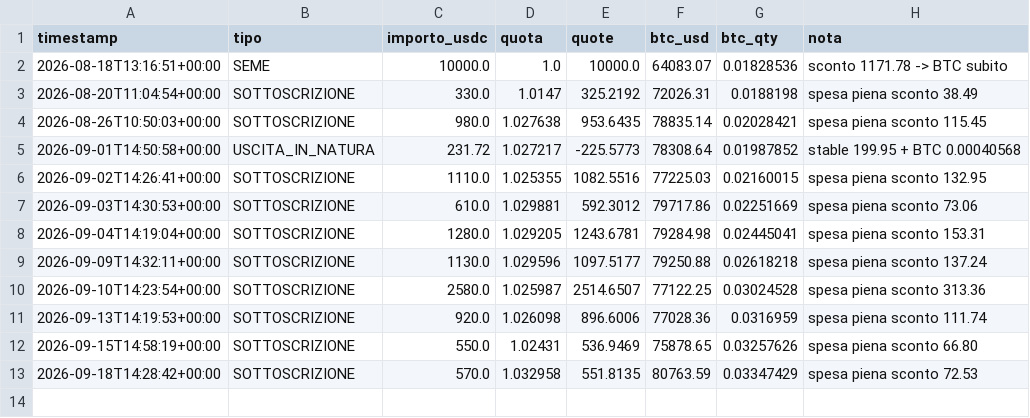
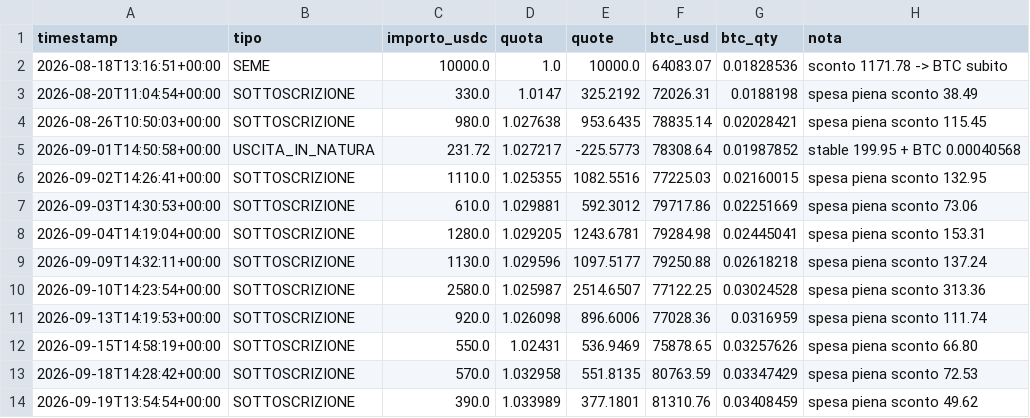
Before and after one commit to Alex00975/btc-accumulator-data, a CSV file: pubblico_one/operazioni_one.csv, drawn as a sheet; the diff names each change by its address in the sheet, - before the commit and + after, or states it on an @@ line.

```diff
--- a/pubblico_one/operazioni_one.csv
+++ b/pubblico_one/operazioni_one.csv
+row 14: 2026-09-19T13:54:54+00:00 | SOTTOSCRIZIONE | 390.0 | 1.033989 | 377.1801 | 81310.76 | 0.03408459 | spesa piena sconto 49.62
```
Also changed, not shown: pubblico_one/sigilli_one.csv, 4 other files.
